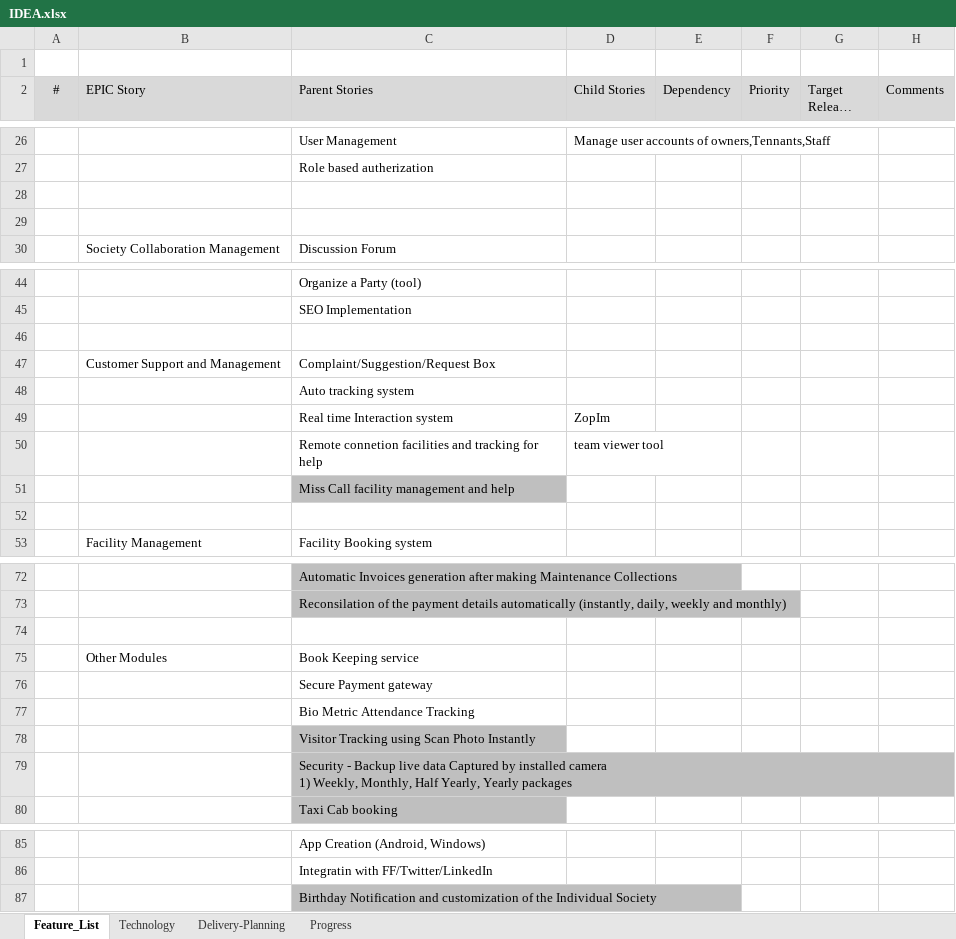
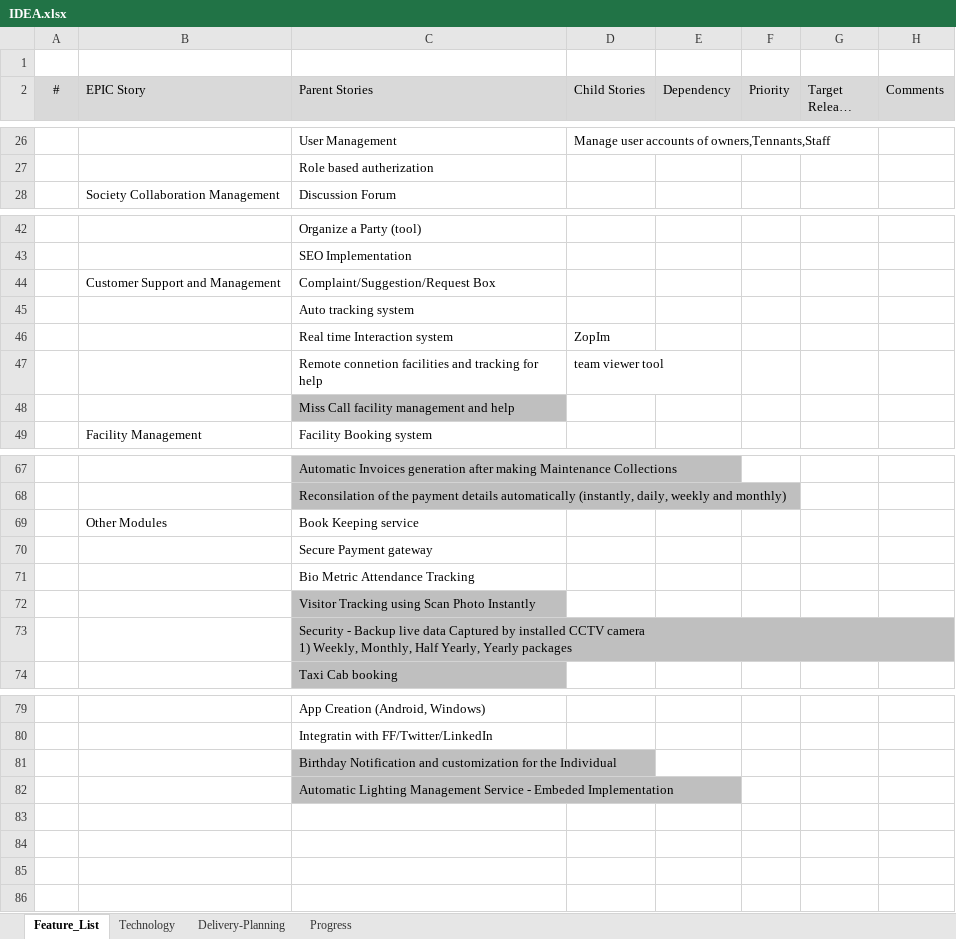
Before and after one commit to amarbawan/jaysutra-e-learning, an Excel workbook: IDEA.xlsx, sheet Feature_List, drawn as a sheet; only a part is shown, gaps mark what is left out; long unchanged cells end in …; values as stored, in another font and other column widths than the file's, no borders; removed rows and columns are numbered as before the commit, all else as after; ↵ is a line break in a cell; the diff covers the shown part only; the diff names each change by its address in the sheet, - before the commit and + after, or states it on an @@ line.

Commit message:
Modified Content and added few features
Anshuman

```diff
--- a/IDEA.xlsx (sheet Feature_List)
+++ b/IDEA.xlsx (sheet Feature_List)
-row 28: (empty)
-row 29: (empty)
-row 46: (empty)
-row 52: (empty)
-row 74: (empty)
-C73 (Parent Stories): …by installed camera ↵ 1)…
+C73 (Parent Stories): …by installed CCTV camera ↵ 1)…
-C81 (Parent Stories): …and customization of the Individual Society
+C81 (Parent Stories): …and customization for the Individual
+row 82:  |  | Automatic Lighting Management Service - Embeded Implementation
```
Also changed, not shown: 1 removed row elsewhere in this sheet.
